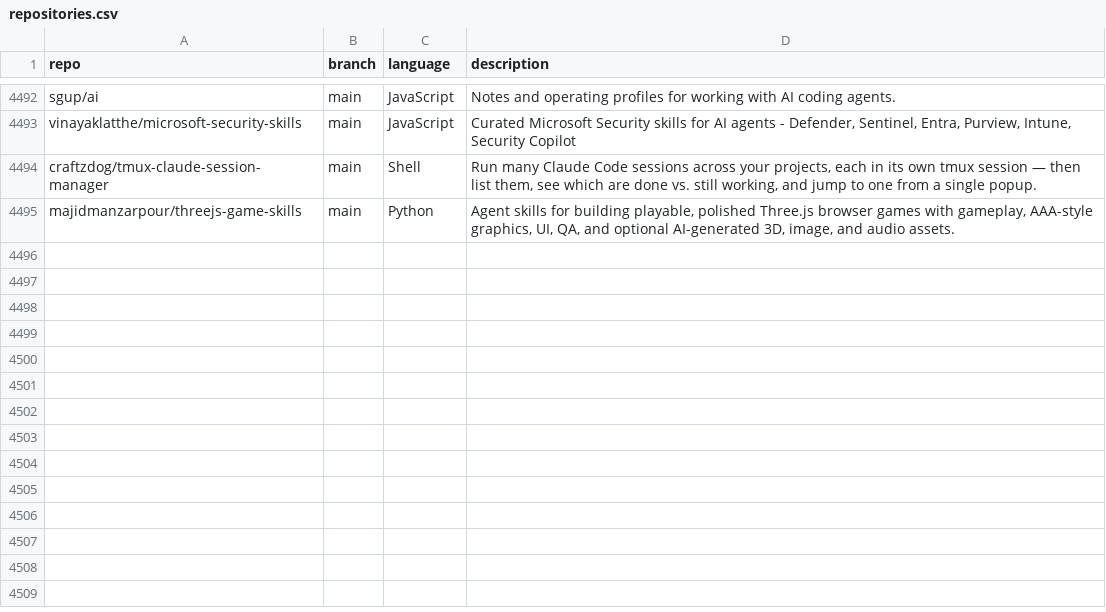
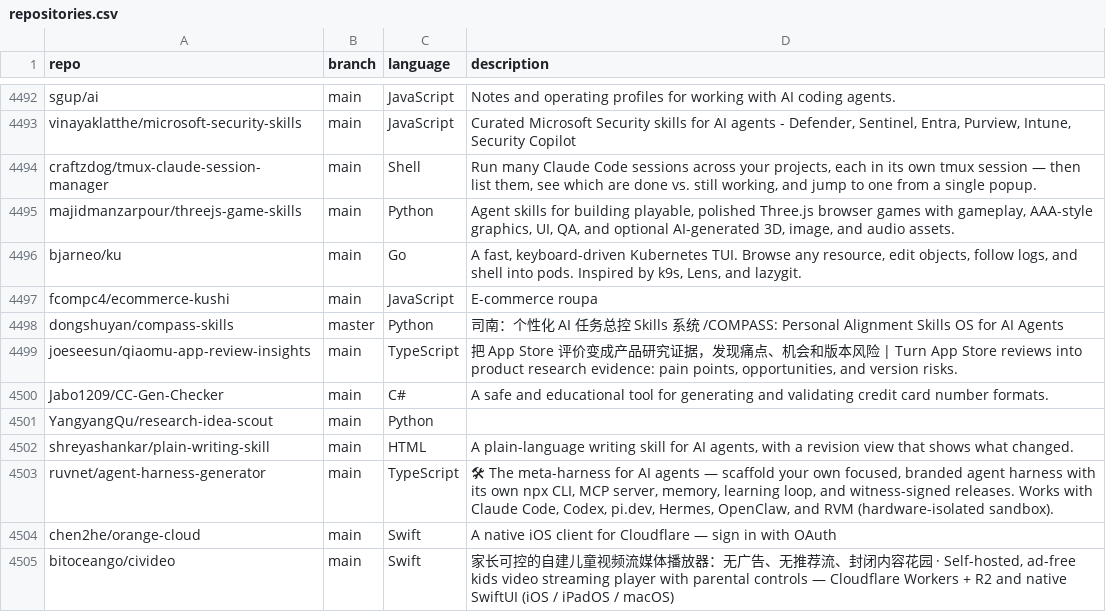
Before and after one commit to mgks/GitHubTree, a CSV file: _data/repositories.csv, drawn as a sheet; only a part is shown, gaps mark what is left out; the diff names each change by its address in the sheet, - before the commit and + after, or states it on an @@ line.

Commit message:
chore: added 10 new repos

```diff
--- a/_data/repositories.csv
+++ b/_data/repositories.csv
+row 4496: bjarneo/ku | main | Go | A fast, keyboard-driven Kubernetes TUI. Browse any resource, edit objects, follow logs, and shell into pods. Inspired by k9s, Lens, and lazygit.
+row 4497: fcompc4/ecommerce-kushi | main | JavaScript | E-commerce roupa
+row 4498: dongshuyan/compass-skills | master | Python | 司南：个性化 AI 任务总控 Skills 系统 /COMPASS: Personal Alignment Skills OS for AI Agents
+row 4499: joeseesun/qiaomu-app-review-insights | main | TypeScript | 把 App Store 评价变成产品研究证据，发现痛点、机会和版本风险 | Turn App Store reviews into product research evidence: pain points, opportunities, and version risks.
+row 4500: Jabo1209/CC-Gen-Checker | main | C# | A safe and educational tool for generating and validating credit card number formats.
+row 4501: YangyangQu/research-idea-scout | main | Python
+row 4502: shreyashankar/plain-writing-skill | main | HTML | A plain-language writing skill for AI agents, with a revision view that shows what changed.
+row 4503: ruvnet/agent-harness-generator | main | TypeScript | 🛠 The meta-harness for AI agents — scaffold your own focused, branded agent harness with its own npx CLI, MCP server, memory, learning loop, and witness-signed releases. Works with Claude Code, Codex, pi.dev, Hermes, OpenClaw, and RVM (hardware-isolated sandbox).
+row 4504: chen2he/orange-cloud | main | Swift | A native iOS client for Cloudflare — sign in with OAuth
+row 4505: bitoceango/civideo | main | Swift | 家长可控的自建儿童视频流媒体播放器：无广告、无推荐流、封闭内容花园 · Self-hosted, ad-free kids video streaming player with parental controls — Cloudflare Workers + R2 and native SwiftUI (iOS / iPadOS / macOS)
```
